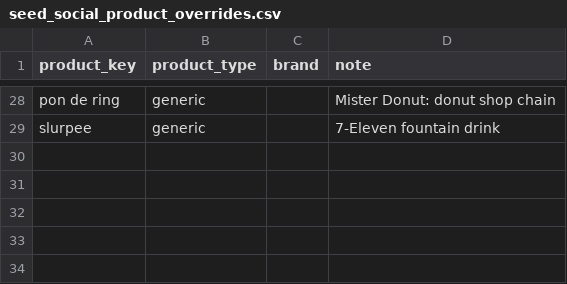
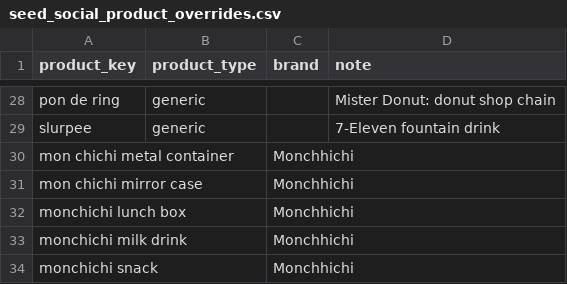
Before and after one commit to sira-ust/dbt-digital-data-platform, a CSV file: seeds/seed_social_product_overrides.csv, drawn as a sheet; only a part is shown, gaps mark what is left out; the diff names each change by its address in the sheet, - before the commit and + after, or states it on an @@ line.

Commit message:
feat: the dish board ranks on buzz alone, and five more Monchichi products fold into Monchhichi
Shelf-first put cafe cakes with no posts above the dishes people were posting about: on
Sep 28, 25 of 31 dish-board rows had no posts. The dish board is now one scope ranked
by faded score (social_trend_top_n / _stay_rank); the item board keeps stockable
products first. The shelf-before-generic test checks the item board only, and the
weekly query's stockable_rank is item-only.

```diff
--- a/seeds/seed_social_product_overrides.csv
+++ b/seeds/seed_social_product_overrides.csv
+row 30: mon chichi metal container |  | Monchhichi
+row 31: mon chichi mirror case |  | Monchhichi
+row 32: monchichi lunch box |  | Monchhichi
+row 33: monchichi milk drink |  | Monchhichi
+row 34: monchichi snack |  | Monchhichi
```
Also changed, not shown: 5 other files.
